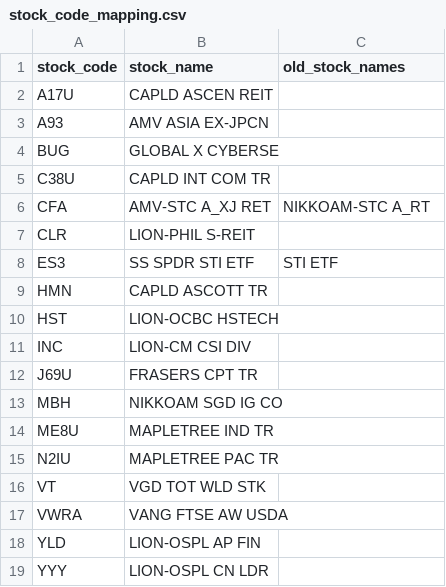
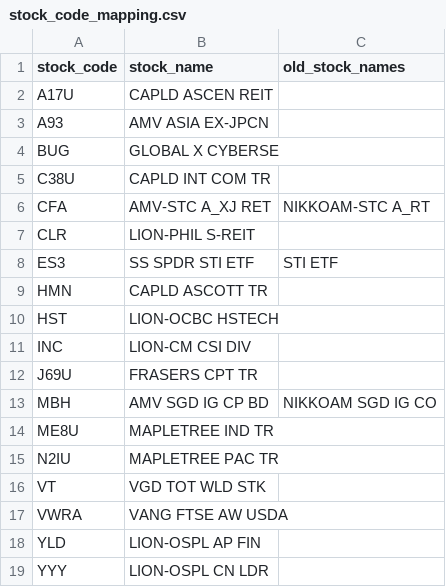
Before and after one commit to Joshua-project-code/Portfolio-Tracker, a CSV file: data/stock_code_mapping.csv, drawn as a sheet.

Commit message:
Update report generation to return stock code mapping; add test for filling missing stock codes in positions

```diff
--- a/data/stock_code_mapping.csv
+++ b/data/stock_code_mapping.csv
@@ -12,3 +12,3 @@ INC,LION-CM CSI DIV,
 J69U,FRASERS CPT TR,
-MBH,NIKKOAM SGD IG CO,
+MBH,AMV SGD IG CP BD,NIKKOAM SGD IG CO
 ME8U,MAPLETREE IND TR,
```
Also changed, not shown: 2 other files.
